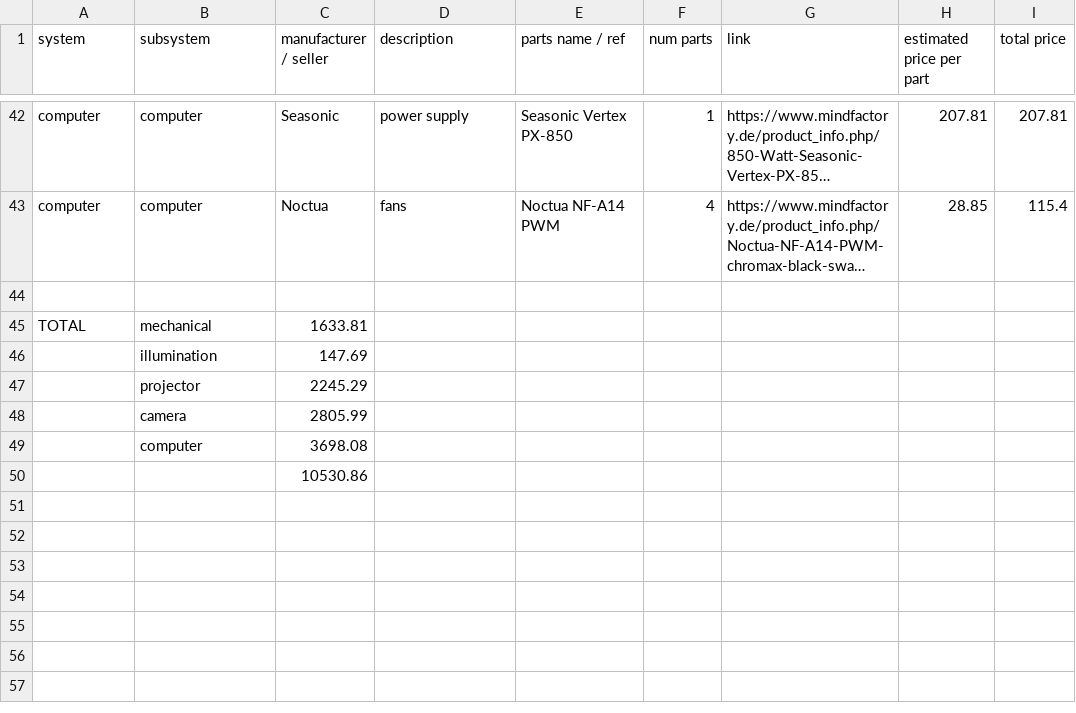
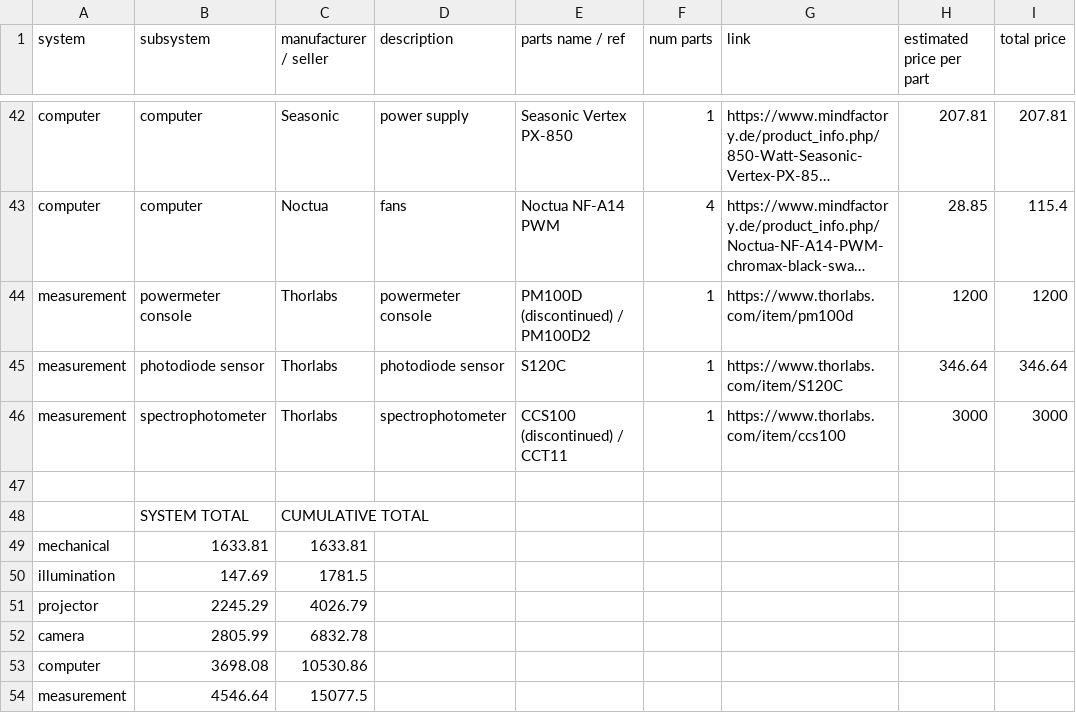
Before and after one commit to ElTinmar/ZebVR, a CSV file: doc/BOM/bom.csv, drawn as a sheet; only a part is shown, gaps mark what is left out; long unchanged cells end in …; removed rows and columns are numbered as before the commit, all else as after; the diff names each change by its address in the sheet, - before the commit and + after, or states it on an @@ line.

```diff
--- a/doc/BOM/bom.csv
+++ b/doc/BOM/bom.csv
+row 44: measurement | powermeter console | Thorlabs | powermeter console | PM100D (discontinued) / PM100D2 | 1 | https://www.thorlabs.com/item/pm100d | 1200 | 1200
+row 45: measurement | photodiode sensor | Thorlabs | photodiode sensor | S120C | 1 | https://www.thorlabs.com/item/S120C | 346.64 | 346.64
+row 46: measurement | spectrophotometer | Thorlabs | spectrophotometer | CCS100 (discontinued) / CCT11 | 1 | https://www.thorlabs.com/item/ccs100 | 3000 | 3000
-row 45: TOTAL | mechanical | 1633.81
-row 46:  | illumination | 147.69
-row 47:  | projector | 2245.29
-row 48:  | camera | 2805.99
-row 49:  | computer | 3698.08
-row 50:  |  | 10530.86
+row 48:  | SYSTEM TOTAL | CUMULATIVE TOTAL
+row 49: mechanical | 1633.81 | 1633.81
+row 50: illumination | 147.69 | 1781.5
+row 51: projector | 2245.29 | 4026.79
+row 52: camera | 2805.99 | 6832.78
+row 53: computer | 3698.08 | 10530.86
+row 54: measurement | 4546.64 | 15077.5
```
Also changed, not shown: 1 other file.
